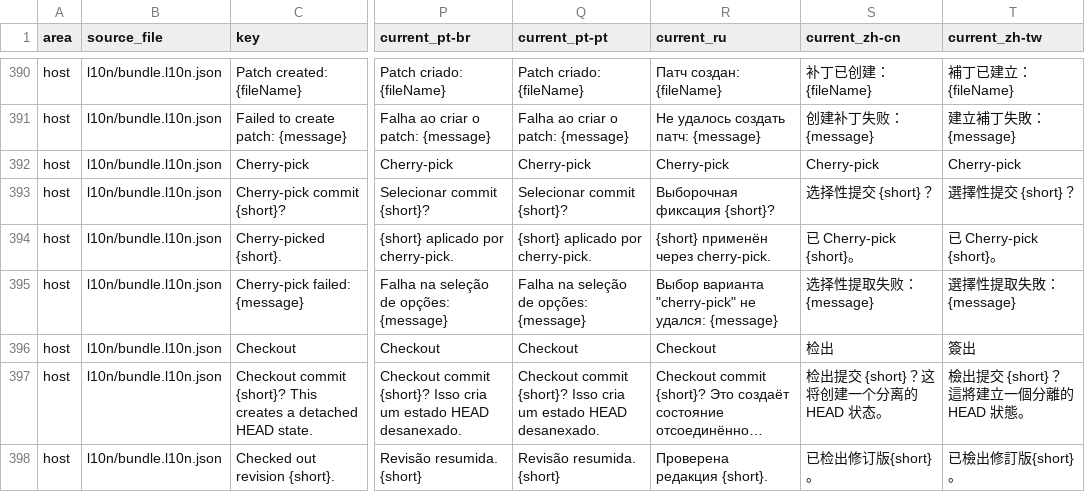
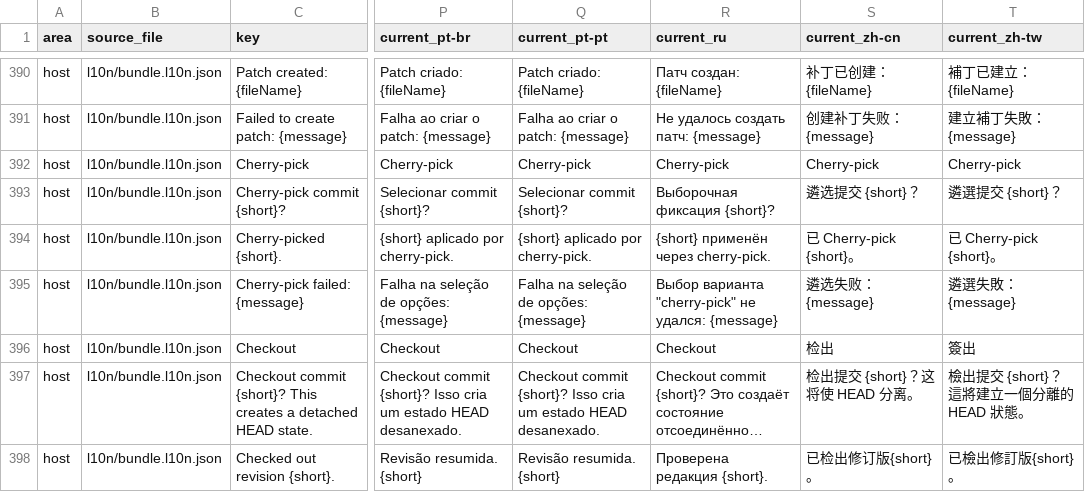
Before and after one commit to MaheshKok/IntelliGit, a CSV file: docs/localization_translation_review.csv, drawn as a sheet; only a part is shown, gaps mark what is left out; long unchanged cells end in …; the diff covers the shown part only; the diff names each change by its address in the sheet, - before the commit and + after, or states it on an @@ line.

Commit message:
Fix Chinese localization terminology

```diff
--- a/docs/localization_translation_review.csv
+++ b/docs/localization_translation_review.csv
-S393 (current_zh-cn): 选择性提交 {short}？
+S393 (current_zh-cn): 遴选提交 {short}？
-T393 (current_zh-tw): 選擇性提交 {short}？
+T393 (current_zh-tw): 遴選提交 {short}？
-S395 (current_zh-cn): 选择性提取失败：{message}
+S395 (current_zh-cn): 遴选失败：{message}
-T395 (current_zh-tw): 選擇性提取失敗：{message}
+T395 (current_zh-tw): 遴選失敗：{message}
-S397 (current_zh-cn): 检出提交 {short}？这将创建一个分离的 HEAD 状态。
+S397 (current_zh-cn): 检出提交 {short}？这将使 HEAD 分离。
```
Also changed, not shown: 49 edited cells elsewhere in this file, 4 other files.
